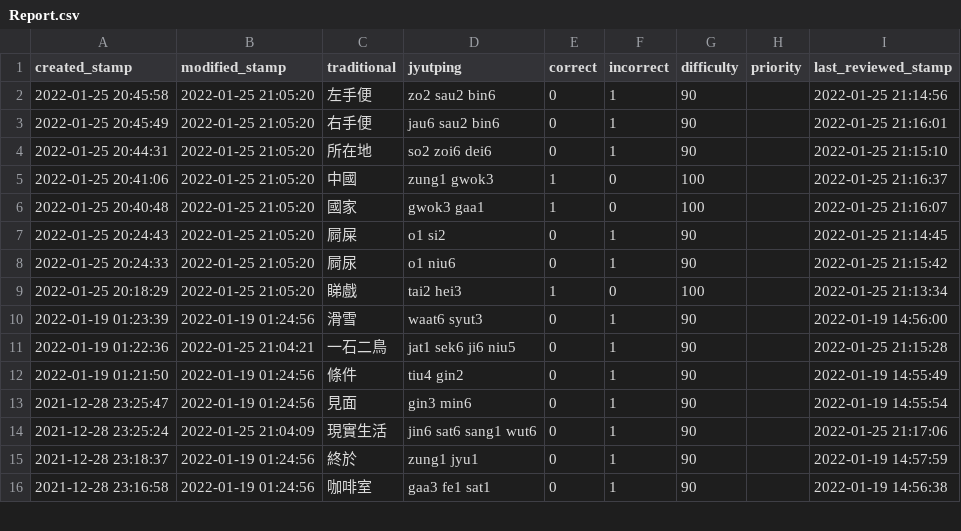
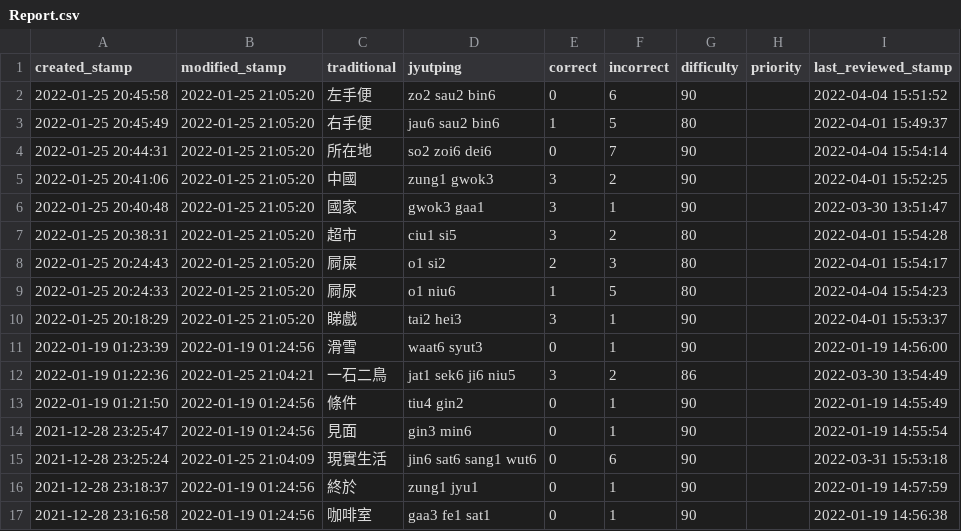
Before and after one commit to tina-may/tina-pleco, a CSV file: Report.csv, drawn as a sheet; only a part is shown; the diff covers the shown part only.

```diff
--- a/Report.csv
+++ b/Report.csv
@@ -1,15 +1,16 @@
 created_stamp,modified_stamp,traditional,jyutping,correct,incorrect,difficulty,priority,last_reviewed_stamp
-2022-01-25 20:45:58,2022-01-25 21:05:20,左手便,zo2 sau2 bin6,0,1,90,,2022-01-25 21:14:56
-2022-01-25 20:45:49,2022-01-25 21:05:20,右手便,jau6 sau2 bin6,0,1,90,,2022-01-25 21:16:01
-2022-01-25 20:44:31,2022-01-25 21:05:20,所在地,so2 zoi6 dei6,0,1,90,,2022-01-25 21:15:10
-2022-01-25 20:41:06,2022-01-25 21:05:20,中國,zung1 gwok3,1,0,100,,2022-01-25 21:16:37
-2022-01-25 20:40:48,2022-01-25 21:05:20,國家,gwok3 gaa1,1,0,100,,2022-01-25 21:16:07
-2022-01-25 20:24:43,2022-01-25 21:05:20,屙屎,o1 si2,0,1,90,,2022-01-25 21:14:45
-2022-01-25 20:24:33,2022-01-25 21:05:20,屙尿,o1 niu6,0,1,90,,2022-01-25 21:15:42
-2022-01-25 20:18:29,2022-01-25 21:05:20,睇戲,tai2 hei3,1,0,100,,2022-01-25 21:13:34
+2022-01-25 20:45:58,2022-01-25 21:05:20,左手便,zo2 sau2 bin6,0,6,90,,2022-04-04 15:51:52
+2022-01-25 20:45:49,2022-01-25 21:05:20,右手便,jau6 sau2 bin6,1,5,80,,2022-04-01 15:49:37
+2022-01-25 20:44:31,2022-01-25 21:05:20,所在地,so2 zoi6 dei6,0,7,90,,2022-04-04 15:54:14
+2022-01-25 20:41:06,2022-01-25 21:05:20,中國,zung1 gwok3,3,2,90,,2022-04-01 15:52:25
+2022-01-25 20:40:48,2022-01-25 21:05:20,國家,gwok3 gaa1,3,1,90,,2022-03-30 13:51:47
+2022-01-25 20:38:31,2022-01-25 21:05:20,超市,ciu1 si5,3,2,80,,2022-04-01 15:54:28
+2022-01-25 20:24:43,2022-01-25 21:05:20,屙屎,o1 si2,2,3,80,,2022-04-01 15:54:17
+2022-01-25 20:24:33,2022-01-25 21:05:20,屙尿,o1 niu6,1,5,80,,2022-04-04 15:54:23
+2022-01-25 20:18:29,2022-01-25 21:05:20,睇戲,tai2 hei3,3,1,90,,2022-04-01 15:53:37
 2022-01-19 01:23:39,2022-01-19 01:24:56,滑雪,waat6 syut3,0,1,90,,2022-01-19 14:56:00
-2022-01-19 01:22:36,2022-01-25 21:04:21,一石二鳥,jat1 sek6 ji6 niu5,0,1,90,,2022-01-25 21:15:28
+2022-01-19 01:22:36,2022-01-25 21:04:21,一石二鳥,jat1 sek6 ji6 niu5,3,2,86,,2022-03-30 13:54:49
 2022-01-19 01:21:50,2022-01-19 01:24:56,條件,tiu4 gin2,0,1,90,,2022-01-19 14:55:49
 2021-12-28 23:25:47,2022-01-19 01:24:56,見面,gin3 min6,0,1,90,,2022-01-19 14:55:54
-2021-12-28 23:25:24,2022-01-25 21:04:09,現實生活,jin6 sat6 sang1 wut6,0,1,90,,2022-01-25 21:17:06
+2021-12-28 23:25:24,2022-01-25 21:04:09,現實生活,jin6 sat6 sang1 wut6,0,6,90,,2022-03-31 15:53:18
 2021-12-28 23:18:37,2022-01-19 01:24:56,終於,zung1 jyu1,0,1,90,,2022-01-19 14:57:59
```
Also changed, not shown: 1 added row and 135 edited cells elsewhere in this file, 1 other file.
